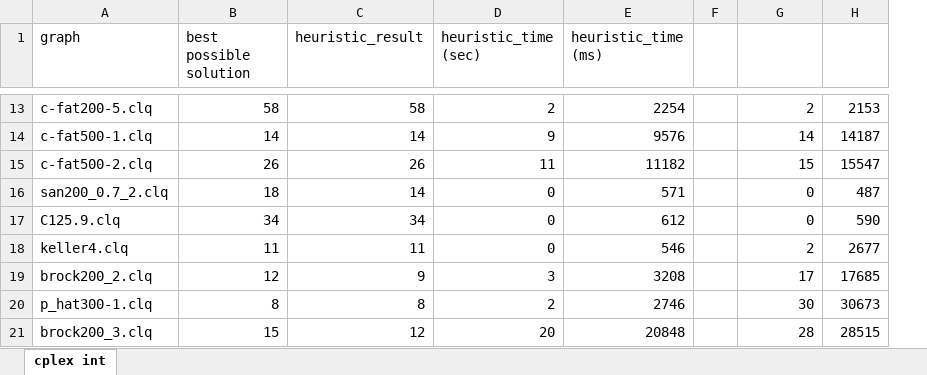
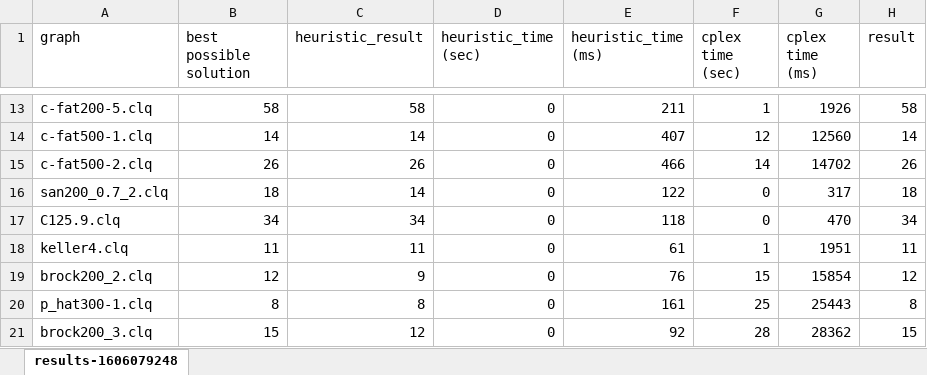
Before and after one commit to bogatovam/cplex-labs-hse, an Excel workbook: cplex-cpp/cplex int.xlsx, sheet results-1606079248, drawn as a sheet; only a part is shown, gaps mark what is left out; values as stored, in another font and other column widths than the file's, no borders; removed rows and columns are numbered as before the commit, all else as after; the diff covers the shown part only; the diff names each change by its address in the sheet, - before the commit and + after, or states it on an @@ line.

```diff
--- a/cplex-cpp/cplex int.xlsx (sheet results-1606079248)
+++ b/cplex-cpp/cplex int.xlsx (sheet results-1606079248)
-sheet tab: cplex int
+sheet tab: results-1606079248
-column F, empty
+column G (cplex time (ms)), rows 13-21: 1926 | 12560 | 14702 | 317 | 470 | 1951 | 15854 | 25443 | 28362
-F1: (empty)
+F1: cplex time (sec)
-H1: (empty)
+H1: result
-D13 (heuristic_time (sec)): 2
+D13 (heuristic_time (sec)): 0
-E13 (heuristic_time (ms)): 2254
+E13 (heuristic_time (ms)): 211
-F13 (cplex time (sec)): 2
+F13 (cplex time (sec)): 1
-H13 (result): 2153
+H13 (result): 58
-D14 (heuristic_time (sec)): 9
+D14 (heuristic_time (sec)): 0
-E14 (heuristic_time (ms)): 9576
+E14 (heuristic_time (ms)): 407
-F14 (cplex time (sec)): 14
+F14 (cplex time (sec)): 12
-H14 (result): 14187
+H14 (result): 14
-D15 (heuristic_time (sec)): 11
+D15 (heuristic_time (sec)): 0
-E15 (heuristic_time (ms)): 11182
+E15 (heuristic_time (ms)): 466
-F15 (cplex time (sec)): 15
+F15 (cplex time (sec)): 14
-H15 (result): 15547
+H15 (result): 26
-E16 (heuristic_time (ms)): 571
+E16 (heuristic_time (ms)): 122
-H16 (result): 487
+H16 (result): 18
-E17 (heuristic_time (ms)): 612
+E17 (heuristic_time (ms)): 118
-H17 (result): 590
+H17 (result): 34
-E18 (heuristic_time (ms)): 546
+E18 (heuristic_time (ms)): 61
-F18 (cplex time (sec)): 2
+F18 (cplex time (sec)): 1
-H18 (result): 2677
+H18 (result): 11
-D19 (heuristic_time (sec)): 3
+D19 (heuristic_time (sec)): 0
-E19 (heuristic_time (ms)): 3208
+E19 (heuristic_time (ms)): 76
-F19 (cplex time (sec)): 17
+F19 (cplex time (sec)): 15
-H19 (result): 17685
+H19 (result): 12
-D20 (heuristic_time (sec)): 2
+D20 (heuristic_time (sec)): 0
-E20 (heuristic_time (ms)): 2746
+E20 (heuristic_time (ms)): 161
-F20 (cplex time (sec)): 30
+F20 (cplex time (sec)): 25
-H20 (result): 30673
+H20 (result): 8
-D21 (heuristic_time (sec)): 20
+D21 (heuristic_time (sec)): 0
-E21 (heuristic_time (ms)): 20848
+E21 (heuristic_time (ms)): 92
-H21 (result): 28515
+H21 (result): 15
```
Also changed, not shown: 49 edited cells elsewhere in this sheet, cplex-cpp/cplex float.xlsx, 4 other files.
